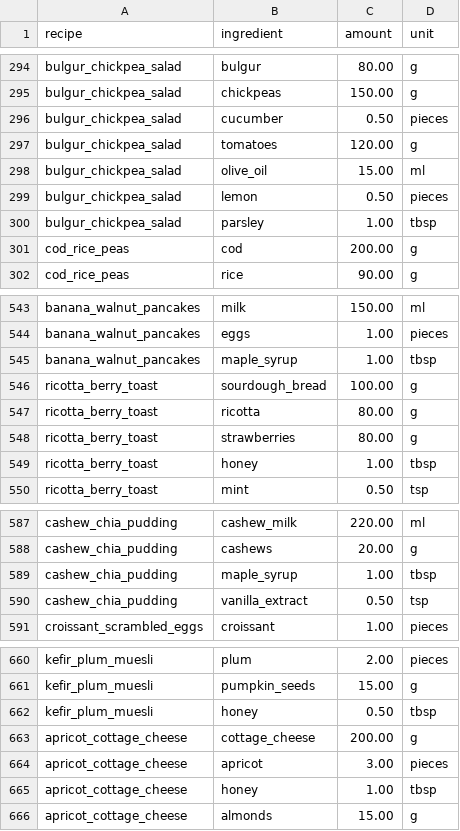
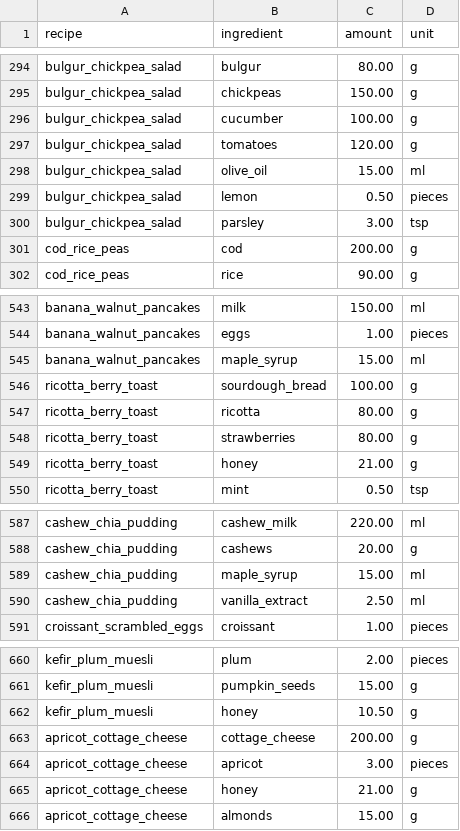
Before and after one commit to matei-necula/WeekBite, a CSV file: assets/recipe_ingredients.csv, drawn as a sheet; only a part is shown, gaps mark what is left out; the diff covers the shown part only.

Commit message:
Data: one unit per ingredient (cucumber in g, maple_syrup in ml, parsley and mint in tsp), honey in g, updated prices and recipe nutrition

```diff
--- a/assets/recipe_ingredients.csv
+++ b/assets/recipe_ingredients.csv
@@ -295,3 +295,3 @@ bulgur_chickpea_salad,bulgur,80.00,g
 bulgur_chickpea_salad,chickpeas,150.00,g
-bulgur_chickpea_salad,cucumber,0.50,pieces
+bulgur_chickpea_salad,cucumber,100.00,g
 bulgur_chickpea_salad,tomatoes,120.00,g
@@ -299,3 +299,3 @@ bulgur_chickpea_salad,olive_oil,15.00,ml
 bulgur_chickpea_salad,lemon,0.50,pieces
-bulgur_chickpea_salad,parsley,1.00,tbsp
+bulgur_chickpea_salad,parsley,3.00,tsp
 cod_rice_peas,cod,200.00,g
@@ -544,3 +544,3 @@ banana_walnut_pancakes,milk,150.00,ml
 banana_walnut_pancakes,eggs,1.00,pieces
-banana_walnut_pancakes,maple_syrup,1.00,tbsp
+banana_walnut_pancakes,maple_syrup,15.00,ml
 ricotta_berry_toast,sourdough_bread,100.00,g
@@ -548,3 +548,3 @@ ricotta_berry_toast,ricotta,80.00,g
 ricotta_berry_toast,strawberries,80.00,g
-ricotta_berry_toast,honey,1.00,tbsp
+ricotta_berry_toast,honey,21.00,g
 ricotta_berry_toast,mint,0.50,tsp
@@ -588,4 +588,4 @@ cashew_chia_pudding,cashew_milk,220.00,ml
 cashew_chia_pudding,cashews,20.00,g
-cashew_chia_pudding,maple_syrup,1.00,tbsp
-cashew_chia_pudding,vanilla_extract,0.50,tsp
+cashew_chia_pudding,maple_syrup,15.00,ml
+cashew_chia_pudding,vanilla_extract,2.50,ml
 croissant_scrambled_eggs,croissant,1.00,pieces
@@ -661,6 +661,6 @@ kefir_plum_muesli,plum,2.00,pieces
 kefir_plum_muesli,pumpkin_seeds,15.00,g
-kefir_plum_muesli,honey,0.50,tbsp
+kefir_plum_muesli,honey,10.50,g
 apricot_cottage_cheese,cottage_cheese,200.00,g
 apricot_cottage_cheese,apricot,3.00,pieces
-apricot_cottage_cheese,honey,1.00,tbsp
+apricot_cottage_cheese,honey,21.00,g
 apricot_cottage_cheese,almonds,15.00,g
```
Also changed, not shown: 89 edited cells elsewhere in this file, assets/ingredients.csv, assets/recipes.csv, 2 other files.
